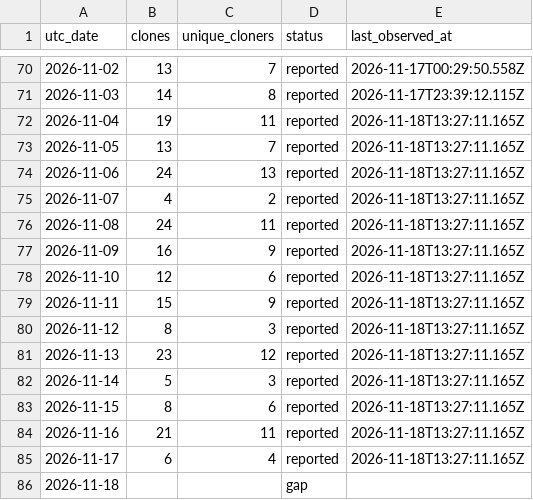
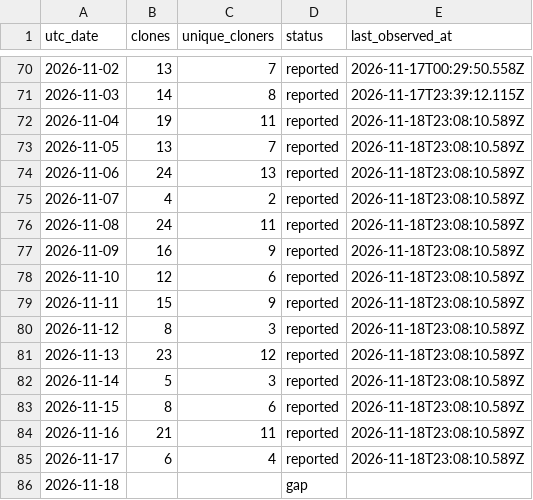
Before and after one commit to zachealy1/orchestrator, a CSV file: clones/daily.csv, drawn as a sheet; only a part is shown, gaps mark what is left out.

Commit message:
chore(metrics): snapshot downloads and clone history

```diff
--- a/clones/daily.csv
+++ b/clones/daily.csv
@@ -71,16 +71,16 @@ utc_date,clones,unique_cloners,status,last_observed_at
 2026-11-03,14,8,reported,2026-11-17T23:39:12.115Z
-2026-11-04,19,11,reported,2026-11-18T13:27:11.165Z
-2026-11-05,13,7,reported,2026-11-18T13:27:11.165Z
-2026-11-06,24,13,reported,2026-11-18T13:27:11.165Z
-2026-11-07,4,2,reported,2026-11-18T13:27:11.165Z
-2026-11-08,24,11,reported,2026-11-18T13:27:11.165Z
-2026-11-09,16,9,reported,2026-11-18T13:27:11.165Z
-2026-11-10,12,6,reported,2026-11-18T13:27:11.165Z
-2026-11-11,15,9,reported,2026-11-18T13:27:11.165Z
-2026-11-12,8,3,reported,2026-11-18T13:27:11.165Z
-2026-11-13,23,12,reported,2026-11-18T13:27:11.165Z
-2026-11-14,5,3,reported,2026-11-18T13:27:11.165Z
-2026-11-15,8,6,reported,2026-11-18T13:27:11.165Z
-2026-11-16,21,11,reported,2026-11-18T13:27:11.165Z
-2026-11-17,6,4,reported,2026-11-18T13:27:11.165Z
+2026-11-04,19,11,reported,2026-11-18T23:08:10.589Z
+2026-11-05,13,7,reported,2026-11-18T23:08:10.589Z
+2026-11-06,24,13,reported,2026-11-18T23:08:10.589Z
+2026-11-07,4,2,reported,2026-11-18T23:08:10.589Z
+2026-11-08,24,11,reported,2026-11-18T23:08:10.589Z
+2026-11-09,16,9,reported,2026-11-18T23:08:10.589Z
+2026-11-10,12,6,reported,2026-11-18T23:08:10.589Z
+2026-11-11,15,9,reported,2026-11-18T23:08:10.589Z
+2026-11-12,8,3,reported,2026-11-18T23:08:10.589Z
+2026-11-13,23,12,reported,2026-11-18T23:08:10.589Z
+2026-11-14,5,3,reported,2026-11-18T23:08:10.589Z
+2026-11-15,8,6,reported,2026-11-18T23:08:10.589Z
+2026-11-16,21,11,reported,2026-11-18T23:08:10.589Z
+2026-11-17,6,4,reported,2026-11-18T23:08:10.589Z
 2026-11-18,,,gap,
```
Also changed, not shown: 6 other files.
